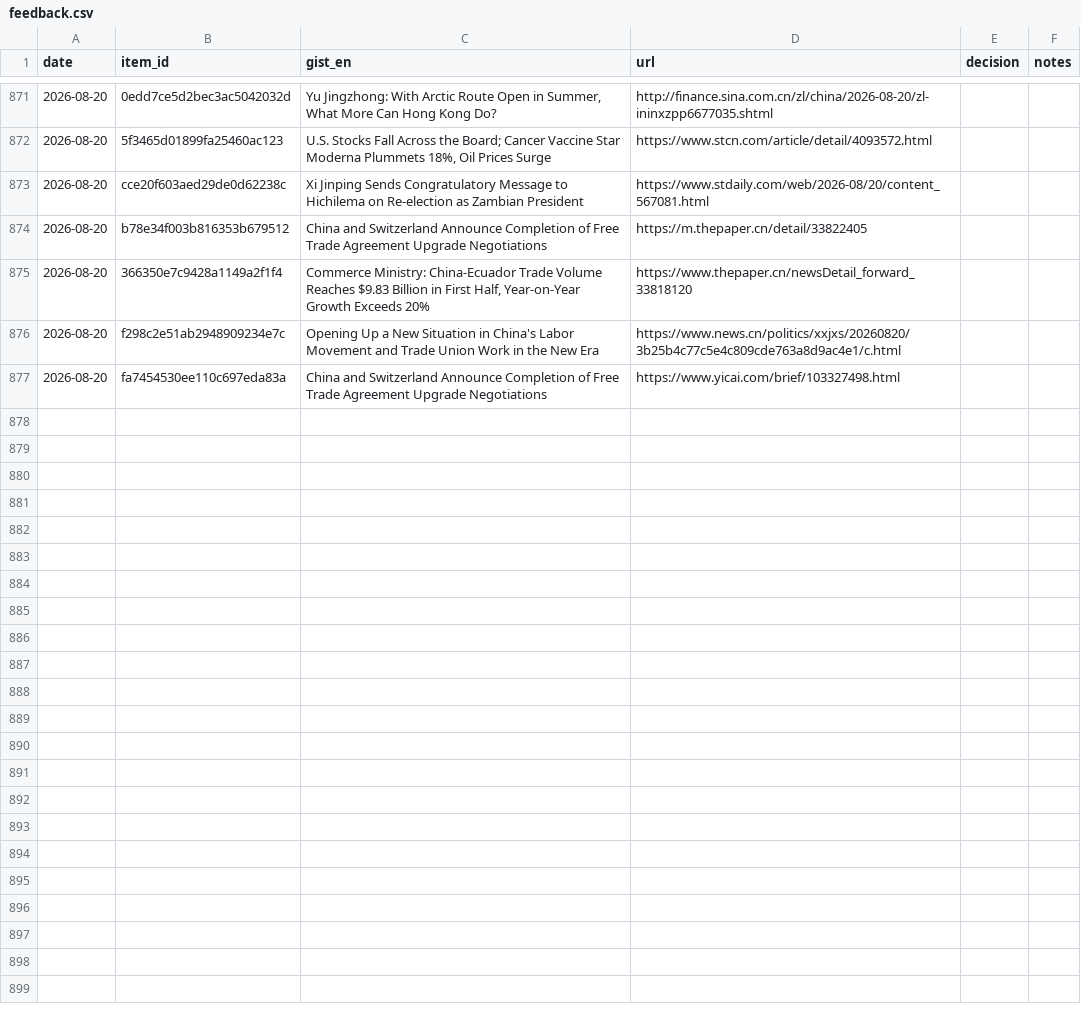
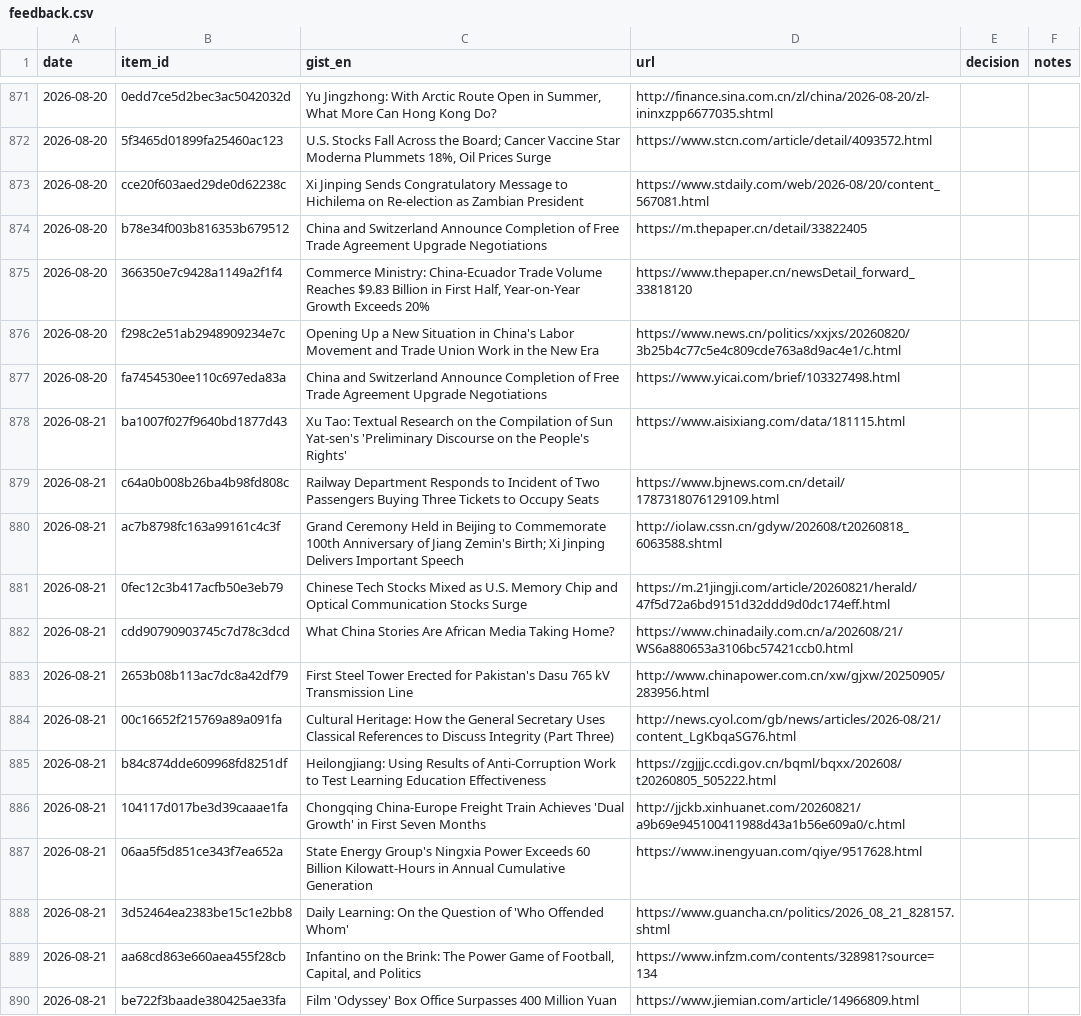
Before and after one commit to icastellamcdonald11-prog/Thesis, a CSV file: feedback.csv, drawn as a sheet; only a part is shown, gaps mark what is left out; the diff covers the shown part only; the diff names each change by its address in the sheet, - before the commit and + after, or states it on an @@ line.

```diff
--- a/feedback.csv
+++ b/feedback.csv
+row 878: 2026-08-21 | ba1007f027f9640bd1877d43 | Xu Tao: Textual Research on the Compilation of Sun Yat-sen's 'Preliminary Discourse on the People's Rights' | https://www.aisixiang.com/data/181115.html
+row 879: 2026-08-21 | c64a0b008b26ba4b98fd808c | Railway Department Responds to Incident of Two Passengers Buying Three Tickets to Occupy Seats | https://www.bjnews.com.cn/detail/1787318076129109.html
+row 880: 2026-08-21 | ac7b8798fc163a99161c4c3f | Grand Ceremony Held in Beijing to Commemorate 100th Anniversary of Jiang Zemin's Birth; Xi Jinping Delivers Important Speech | http://iolaw.cssn.cn/gdyw/202608/t20260818_6063588.shtml
+row 881: 2026-08-21 | 0fec12c3b417acfb50e3eb79 | Chinese Tech Stocks Mixed as U.S. Memory Chip and Optical Communication Stocks Surge | https://m.21jingji.com/article/20260821/herald/47f5d72a6bd9151d32ddd9d0dc174eff.html
+row 882: 2026-08-21 | cdd90790903745c7d78c3dcd | What China Stories Are African Media Taking Home? | https://www.chinadaily.com.cn/a/202608/21/WS6a880653a3106bc57421ccb0.html
+row 883: 2026-08-21 | 2653b08b113ac7dc8a42df79 | First Steel Tower Erected for Pakistan's Dasu 765 kV Transmission Line | http://www.chinapower.com.cn/xw/gjxw/20250905/283956.html
+row 884: 2026-08-21 | 00c16652f215769a89a091fa | Cultural Heritage: How the General Secretary Uses Classical References to Discuss Integrity (Part Three) | http://news.cyol.com/gb/news/articles/2026-08/21/content_LgKbqaSG76.html
+row 885: 2026-08-21 | b84c874dde609968fd8251df | Heilongjiang: Using Results of Anti-Corruption Work to Test Learning Education Effectiveness | https://zgjjjc.ccdi.gov.cn/bqml/bqxx/202608/t20260805_505222.html
+row 886: 2026-08-21 | 104117d017be3d39caaae1fa | Chongqing China-Europe Freight Train Achieves 'Dual Growth' in First Seven Months | http://jjckb.xinhuanet.com/20260821/a9b69e945100411988d43a1b56e609a0/c.html
+row 887: 2026-08-21 | 06aa5f5d851ce343f7ea652a | State Energy Group's Ningxia Power Exceeds 60 Billion Kilowatt-Hours in Annual Cumulative Generation | https://www.inengyuan.com/qiye/9517628.html
+row 888: 2026-08-21 | 3d52464ea2383be15c1e2bb8 | Daily Learning: On the Question of 'Who Offended Whom' | https://www.guancha.cn/politics/2026_08_21_828157.shtml
+row 889: 2026-08-21 | aa68cd863e660aea455f28cb | Infantino on the Brink: The Power Game of Football, Capital, and Politics | https://www.infzm.com/contents/328981?source=134
+row 890: 2026-08-21 | be722f3baade380425ae33fa | Film 'Odyssey' Box Office Surpasses 400 Million Yuan | https://www.jiemian.com/article/14966809.html
```
Also changed, not shown: 12 added rows elsewhere in this file, 2 other files.
